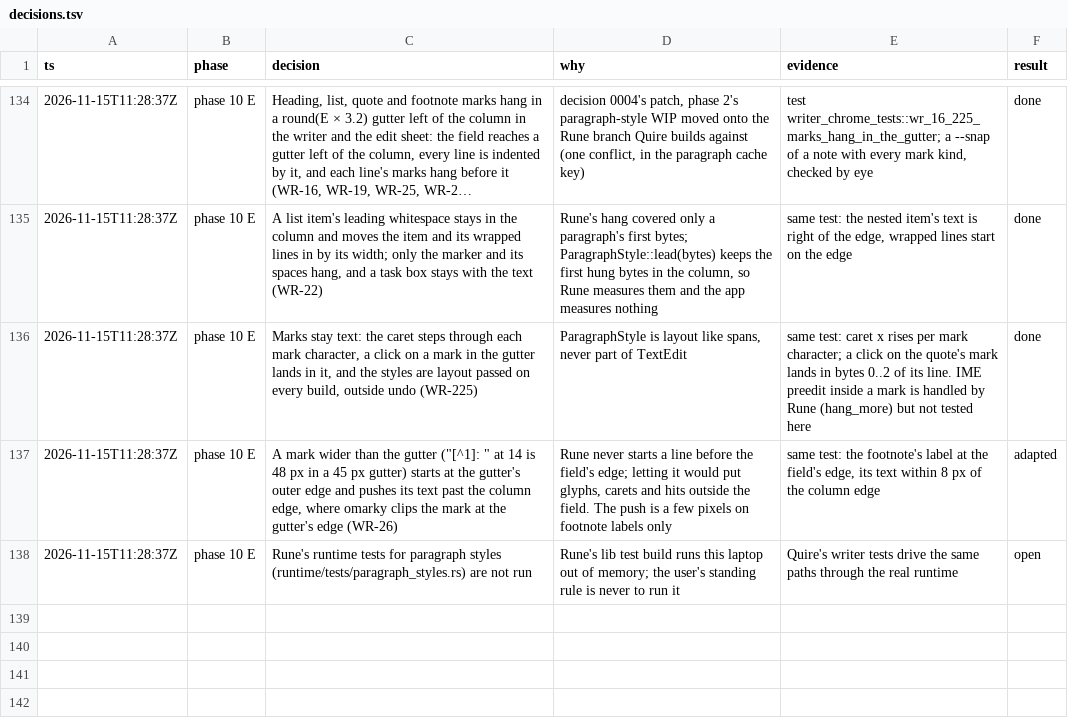
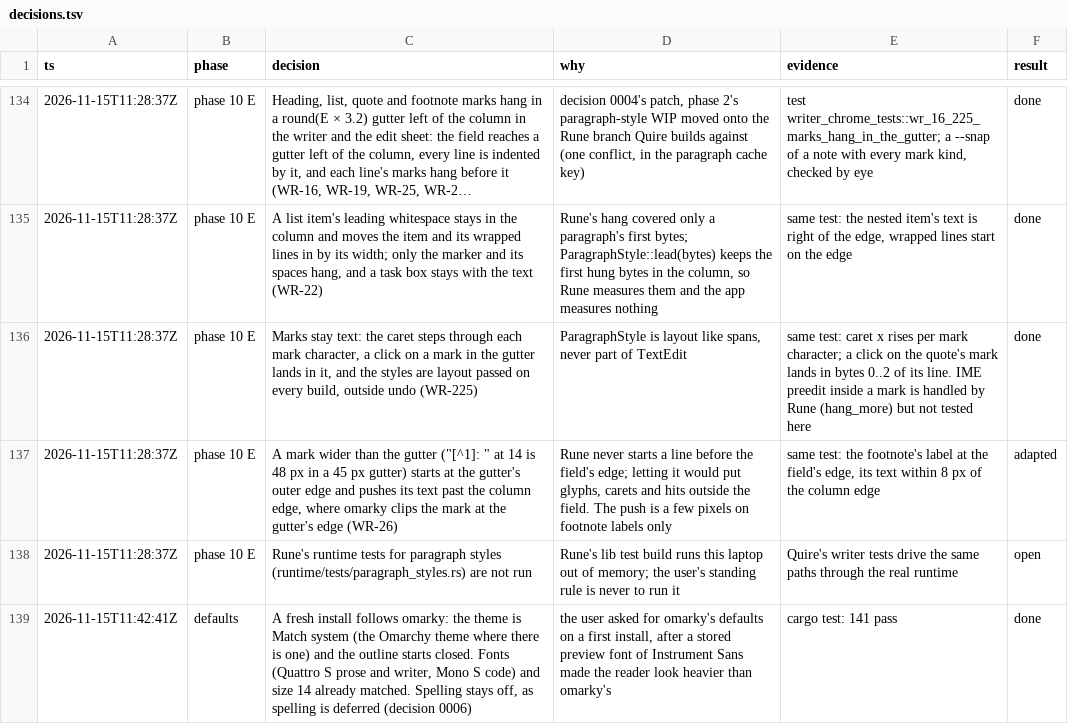
Before and after one commit to overp0werj0int/quire, a TSV file: docs/reader-writer/decisions.tsv, drawn as a sheet; only a part is shown, gaps mark what is left out; long unchanged cells end in …; the diff names each change by its address in the sheet, - before the commit and + after, or states it on an @@ line.

```diff
--- a/docs/reader-writer/decisions.tsv
+++ b/docs/reader-writer/decisions.tsv
+row 139: 2026-11-15T11:42:41Z | defaults | A fresh install follows omarky: the theme is Match system (the Omarchy theme where there is one) and the outline starts closed. Fonts (Quattro S prose and writer, Mono S code) and size 14 already matched. Spelling stays off, as spelling is deferred (decision 0006) | the user asked for omarky's defaults on a first install, after a stored preview font of Instrument Sans made the reader look heavier than omarky's | cargo test: 141 pass | done
```
Also changed, not shown: 1 other file.
